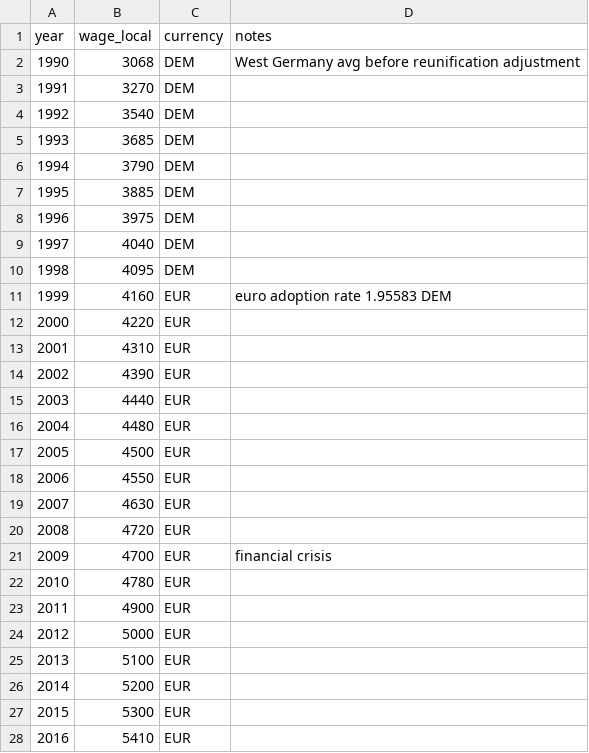
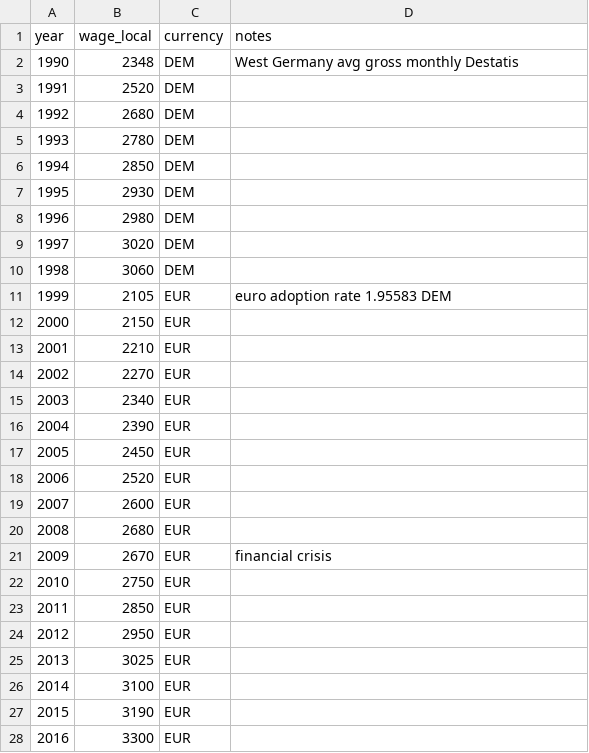
Before and after one commit to jacgeborys/economy_map, a CSV file: data/raw/germany_destatis_wages.csv, drawn as a sheet; only a part is shown; the diff covers the shown part only.

Commit message:
Fix German wage data and add visualization charts
German wages corrected to Destatis gross monthly figures (~4,500 EUR
in 2025, not ~6,750). Added chart generation script with 6 views:
absolute EUR/USD, indexed growth, ratio-to-Germany, local currency.

```diff
--- a/data/raw/germany_destatis_wages.csv
+++ b/data/raw/germany_destatis_wages.csv
@@ -1,28 +1,28 @@
 year,wage_local,currency,notes
-1990,3068,DEM,West Germany avg before reunification adjustment
-1991,3270,DEM,
-1992,3540,DEM,
-1993,3685,DEM,
-1994,3790,DEM,
-1995,3885,DEM,
-1996,3975,DEM,
-1997,4040,DEM,
-1998,4095,DEM,
-1999,4160,EUR,euro adoption rate 1.95583 DEM
-2000,4220,EUR,
-2001,4310,EUR,
-2002,4390,EUR,
-2003,4440,EUR,
-2004,4480,EUR,
-2005,4500,EUR,
-2006,4550,EUR,
-2007,4630,EUR,
-2008,4720,EUR,
-2009,4700,EUR,financial crisis
-2010,4780,EUR,
-2011,4900,EUR,
-2012,5000,EUR,
-2013,5100,EUR,
-2014,5200,EUR,
-2015,5300,EUR,
-2016,5410,EUR,
+1990,2348,DEM,West Germany avg gross monthly Destatis
+1991,2520,DEM,
+1992,2680,DEM,
+1993,2780,DEM,
+1994,2850,DEM,
+1995,2930,DEM,
+1996,2980,DEM,
+1997,3020,DEM,
+1998,3060,DEM,
+1999,2105,EUR,euro adoption rate 1.95583 DEM
+2000,2150,EUR,
+2001,2210,EUR,
+2002,2270,EUR,
+2003,2340,EUR,
+2004,2390,EUR,
+2005,2450,EUR,
+2006,2520,EUR,
+2007,2600,EUR,
+2008,2680,EUR,
+2009,2670,EUR,financial crisis
+2010,2750,EUR,
+2011,2850,EUR,
+2012,2950,EUR,
+2013,3025,EUR,
+2014,3100,EUR,
+2015,3190,EUR,
+2016,3300,EUR,
```
Also changed, not shown: 9 edited cells elsewhere in this file, 1 other file.
